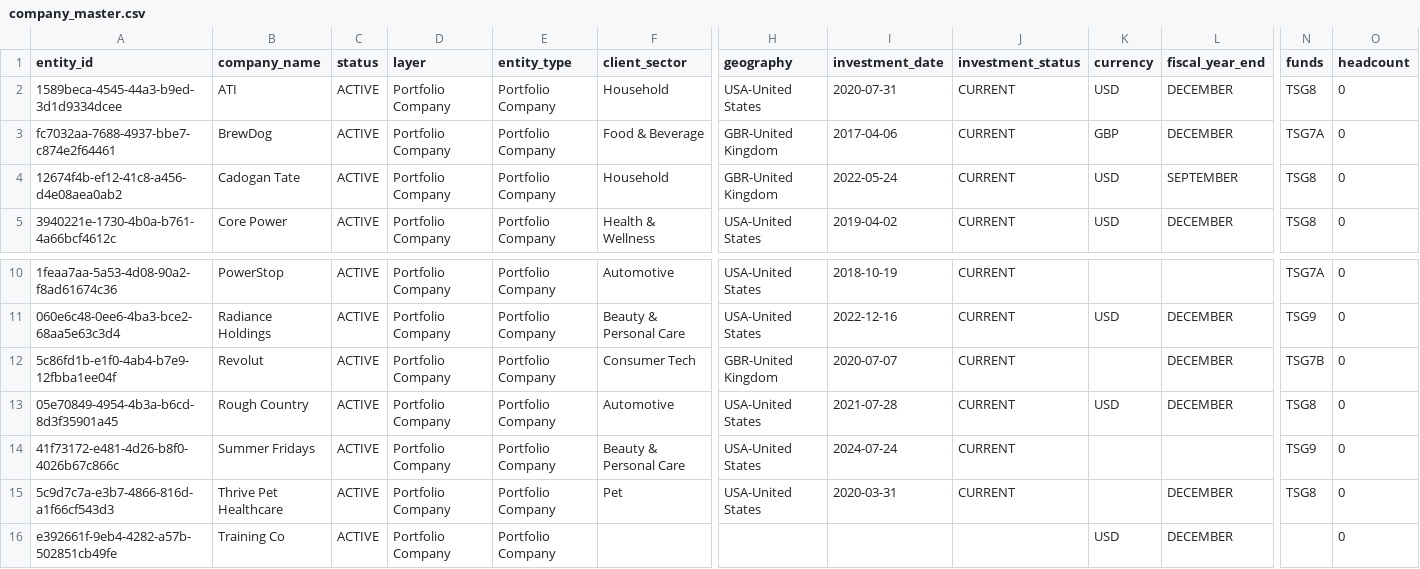
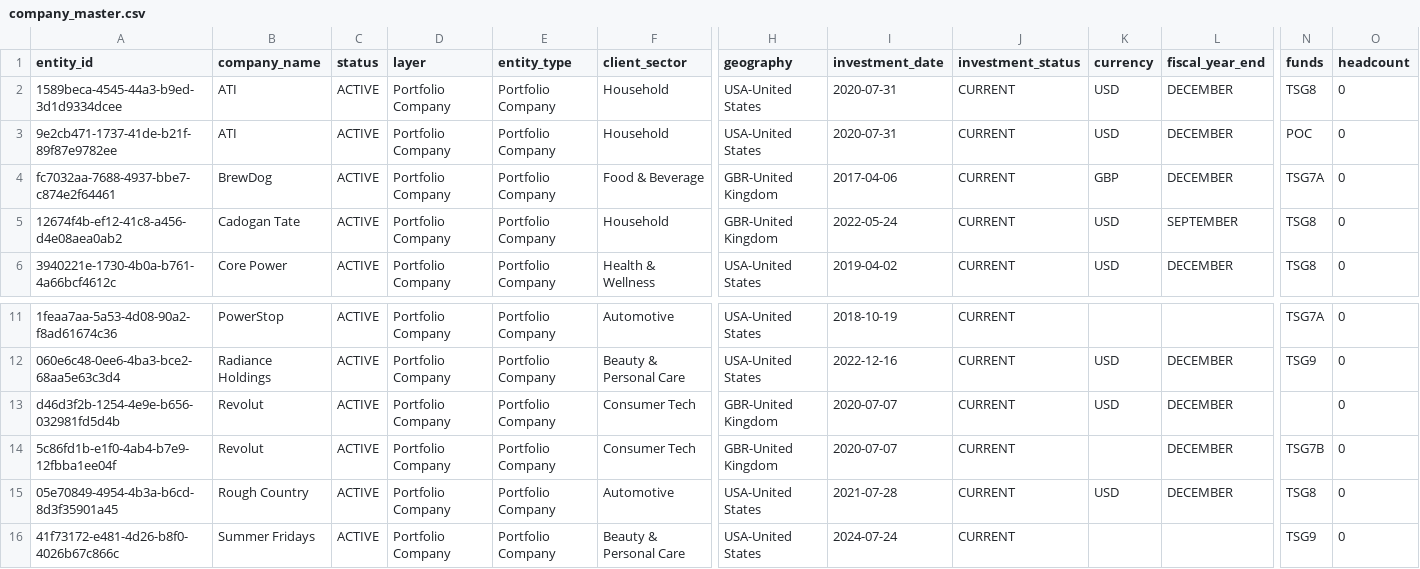
Before and after one commit to mrispoli99/tsg_portfolio, a CSV file: company_master.csv, drawn as a sheet; only a part is shown, gaps mark what is left out; the shorter side is filled out with more unchanged rows; rows hold the shown columns only; the diff names each change by its address in the sheet, - before the commit and + after, or states it on an @@ line.

```diff
--- a/company_master.csv
+++ b/company_master.csv
+row 3: 9e2cb471-1737-41de-b21f-89f87e9782ee | ATI | ACTIVE | Portfolio Company | Portfolio Company | Household | USA-United States | 2020-07-31 | CURRENT | USD | DECEMBER | POC | 0
+row 13: d46d3f2b-1254-4e9e-b656-032981fd5d4b | Revolut | ACTIVE | Portfolio Company | Portfolio Company | Consumer Tech | GBR-United Kingdom | 2020-07-07 | CURRENT | USD | DECEMBER |  | 0
```
Also changed, not shown: financials_annual.csv, flags_and_alerts.csv, 7 other files.
